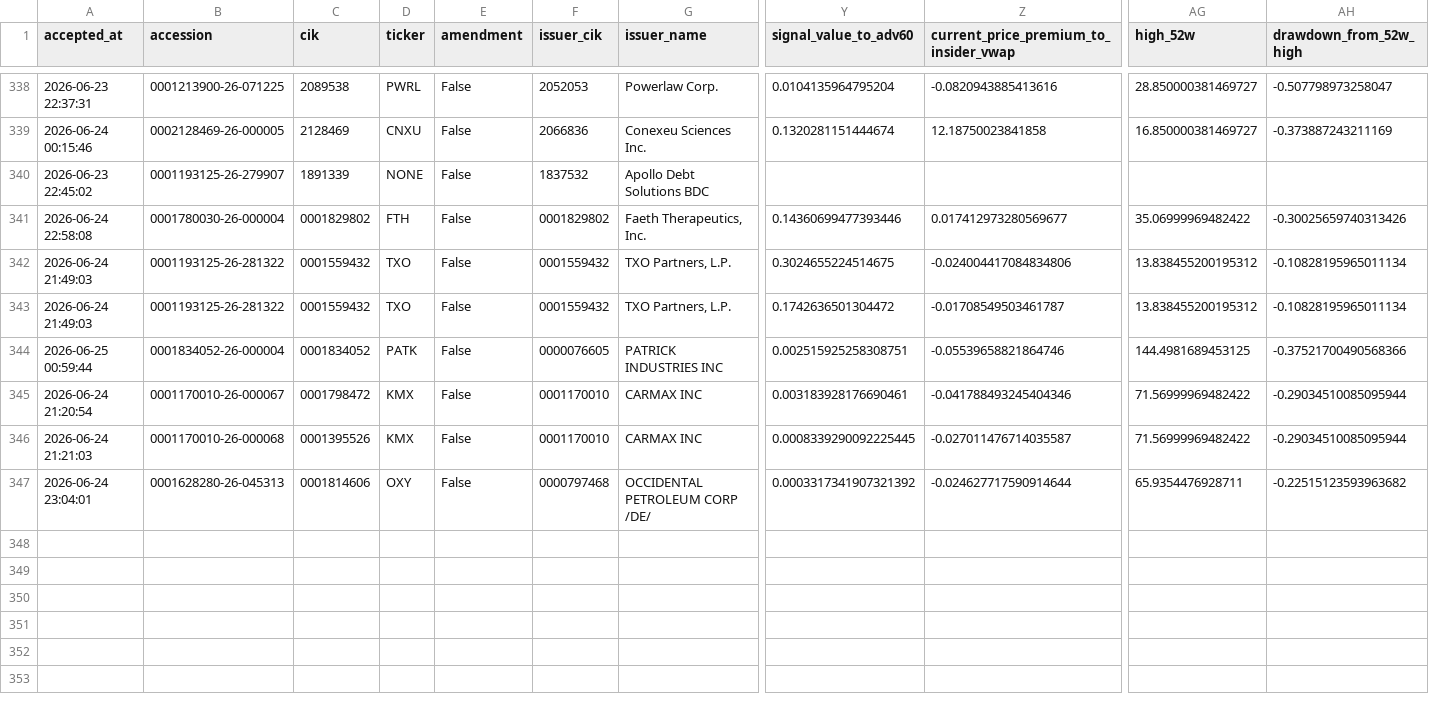
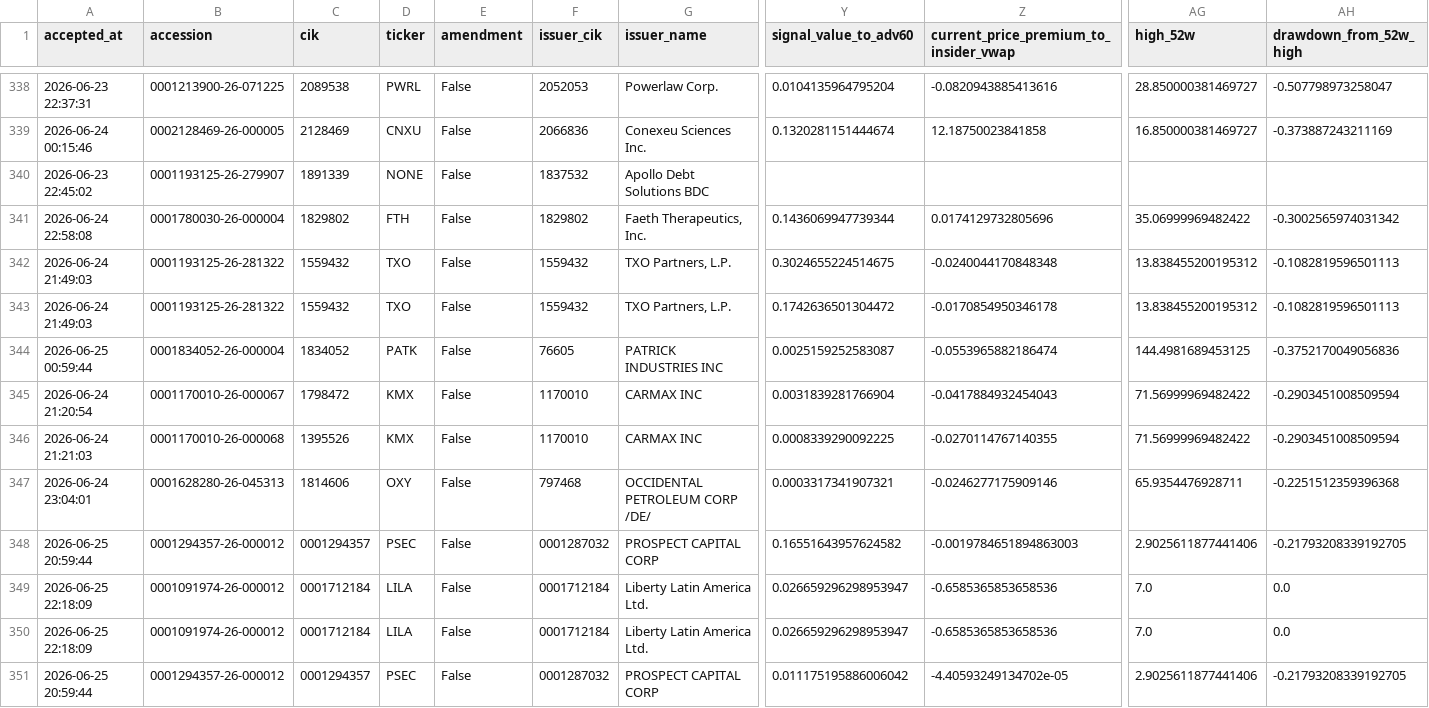
Before and after one commit to mrshu/openinsider-notifier, a CSV file: data/live/sec_daily/eligible_purchase_history.csv, drawn as a sheet; only a part is shown, gaps mark what is left out; rows hold the shown columns only; the diff names each change by its address in the sheet, - before the commit and + after, or states it on an @@ line.

```diff
--- a/data/live/sec_daily/eligible_purchase_history.csv
+++ b/data/live/sec_daily/eligible_purchase_history.csv
-C341 (cik): 0001829802
+C341 (cik): 1829802
-F341 (issuer_cik): 0001829802
+F341 (issuer_cik): 1829802
-Y341 (signal_value_to_adv60): 0.14360699477393446
+Y341 (signal_value_to_adv60): 0.1436069947739344
-Z341: 0.017412973280569677
+Z341: 0.0174129732805696
-AH341 (drawdown_from_52w_high): -0.30025659740313426
+AH341 (drawdown_from_52w_high): -0.3002565974031342
-C342:C343 (cik): 0001559432
+C342:C343 (cik): 1559432
-F342:F343 (issuer_cik): 0001559432
+F342:F343 (issuer_cik): 1559432
-Z342: -0.024004417084834806
+Z342: -0.0240044170848348
-AH342:AH343 (drawdown_from_52w_high): -0.10828195965011134
+AH342:AH343 (drawdown_from_52w_high): -0.1082819596501113
-Z343: -0.01708549503461787
+Z343: -0.0170854950346178
-C344 (cik): 0001834052
+C344 (cik): 1834052
-F344 (issuer_cik): 0000076605
+F344 (issuer_cik): 76605
-Y344 (signal_value_to_adv60): 0.002515925258308751
+Y344 (signal_value_to_adv60): 0.0025159252583087
-Z344: -0.05539658821864746
+Z344: -0.0553965882186474
-AH344 (drawdown_from_52w_high): -0.37521700490568366
+AH344 (drawdown_from_52w_high): -0.3752170049056836
-C345 (cik): 0001798472
+C345 (cik): 1798472
-F345:F346 (issuer_cik): 0001170010
+F345:F346 (issuer_cik): 1170010
-Y345 (signal_value_to_adv60): 0.003183928176690461
+Y345 (signal_value_to_adv60): 0.0031839281766904
-Z345: -0.041788493245404346
+Z345: -0.0417884932454043
-AH345:AH346 (drawdown_from_52w_high): -0.29034510085095944
+AH345:AH346 (drawdown_from_52w_high): -0.2903451008509594
-C346 (cik): 0001395526
+C346 (cik): 1395526
-Y346 (signal_value_to_adv60): 0.0008339290092225445
+Y346 (signal_value_to_adv60): 0.0008339290092225
-Z346: -0.027011476714035587
+Z346: -0.0270114767140355
-C347 (cik): 0001814606
+C347 (cik): 1814606
-F347 (issuer_cik): 0000797468
+F347 (issuer_cik): 797468
-Y347 (signal_value_to_adv60): 0.0003317341907321392
+Y347 (signal_value_to_adv60): 0.0003317341907321
-Z347: -0.024627717590914644
+Z347: -0.0246277175909146
-AH347 (drawdown_from_52w_high): -0.22515123593963682
+AH347 (drawdown_from_52w_high): -0.2251512359396368
+row 348: 2026-06-25 20:59:44 | 0001294357-26-000012 | 0001294357 | PSEC | False | 0001287032 | PROSPECT CAPITAL CORP | 0.16551643957624582 | -0.0019784651894863003 | 2.9025611877441406 | -0.21793208339192705
+row 349: 2026-06-25 22:18:09 | 0001091974-26-000012 | 0001712184 | LILA | False | 0001712184 | Liberty Latin America Ltd. | 0.026659296298953947 | -0.6585365853658536 | 7.0 | 0.0
+row 350: 2026-06-25 22:18:09 | 0001091974-26-000012 | 0001712184 | LILA | False | 0001712184 | Liberty Latin America Ltd. | 0.026659296298953947 | -0.6585365853658536 | 7.0 | 0.0
+row 351: 2026-06-25 20:59:44 | 0001294357-26-000012 | 0001294357 | PSEC | False | 0001287032 | PROSPECT CAPITAL CORP | 0.011175195886006042 | -4.40593249134702e-05 | 2.9025611877441406 | -0.21793208339192705
```
Also changed, not shown: data/live/sec_daily/candidate_episode_history.csv, data/live/sec_daily/candidate_forward_returns.csv, 14 other files.
